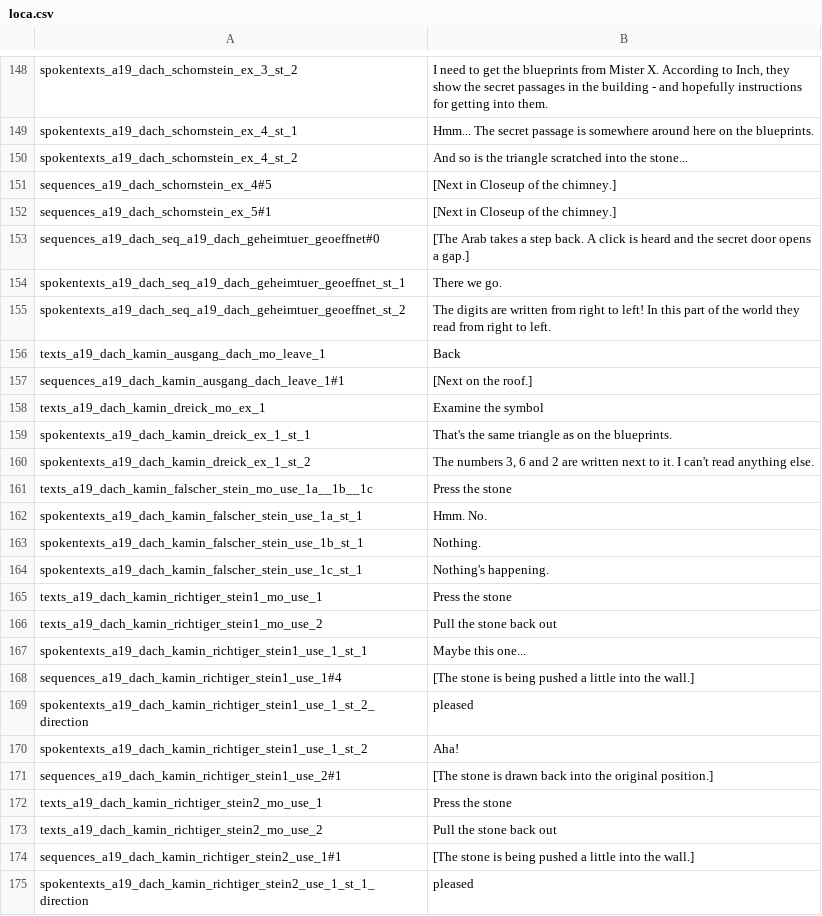
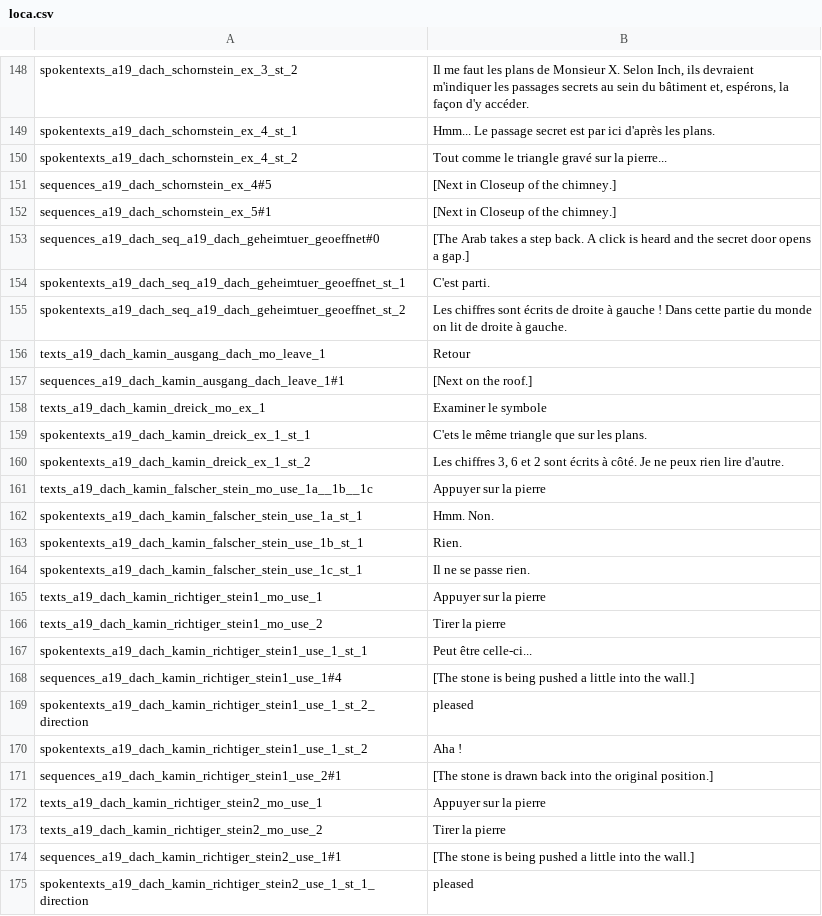
Before and after one commit to Smash15195/Traduction-Francaise-The-Raven---Chapitre-3---L-extinction-des-Corbeaux, a CSV file: episode_3/lang/fr/text/abschnitt_19/loca.csv, drawn as a sheet; only a part is shown, gaps mark what is left out; the diff covers the shown part only; the diff names each change by its address in the sheet, - before the commit and + after, or states it on an @@ line.

```diff
--- a/episode_3/lang/fr/text/abschnitt_19/loca.csv
+++ b/episode_3/lang/fr/text/abschnitt_19/loca.csv
-B148: I need to get the blueprints from Mister X. According to Inch, they show the secret passages in the building - and hopefully instructions for getting into them.
+B148: Il me faut les plans de Monsieur X. Selon Inch, ils devraient m'indiquer les passages secrets au sein du bâtiment et, espérons, la façon d'y accéder.
-B149: Hmm... The secret passage is somewhere around here on the blueprints.
+B149: Hmm... Le passage secret est par ici d'après les plans.
-B150: And so is the triangle scratched into the stone...
+B150: Tout comme le triangle gravé sur la pierre...
-B154: There we go.
+B154: C'est parti.
-B155: The digits are written from right to left! In this part of the world they read from right to left.
+B155: Les chiffres sont écrits de droite à gauche ! Dans cette partie du monde on lit de droite à gauche.
-B156: Back
+B156: Retour
-B158: Examine the symbol
+B158: Examiner le symbole
-B159: That's the same triangle as on the blueprints.
+B159: C'ets le même triangle que sur les plans.
-B160: The numbers 3, 6 and 2 are written next to it. I can't read anything else.
+B160: Les chiffres 3, 6 et 2 sont écrits à côté. Je ne peux rien lire d'autre.
-B161: Press the stone
+B161: Appuyer sur la pierre
-B162: Hmm. No.
+B162: Hmm. Non.
-B163: Nothing.
+B163: Rien.
-B164: Nothing's happening.
+B164: Il ne se passe rien.
-B165: Press the stone
+B165: Appuyer sur la pierre
-B166: Pull the stone back out
+B166: Tirer la pierre
-B167: Maybe this one...
+B167: Peut être celle-ci...
-B170: Aha!
+B170: Aha !
-B172: Press the stone
+B172: Appuyer sur la pierre
-B173: Pull the stone back out
+B173: Tirer la pierre
```
Also changed, not shown: 101 edited cells elsewhere in this file.
